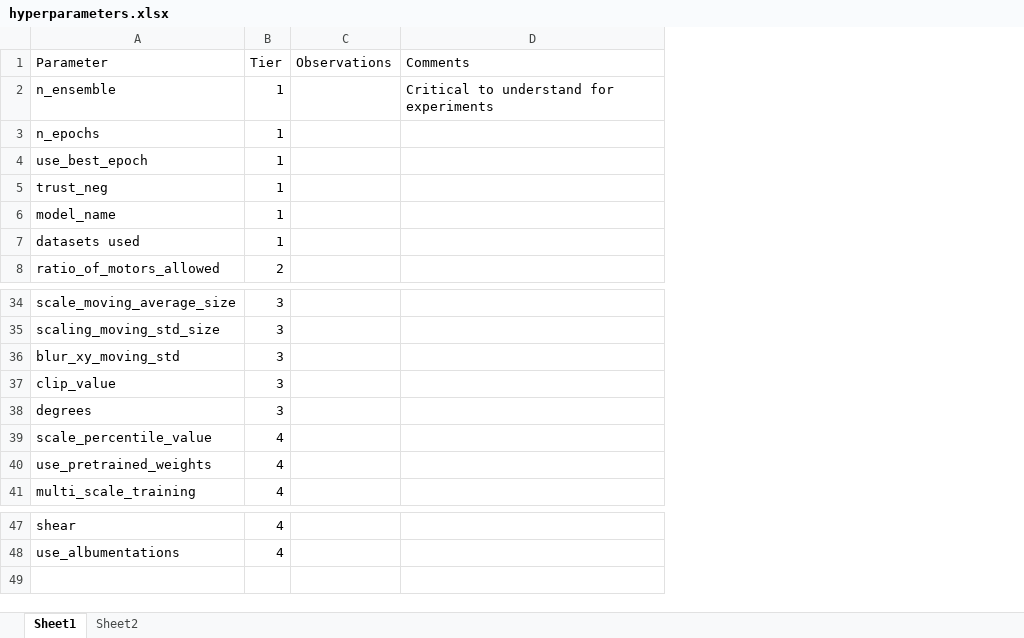
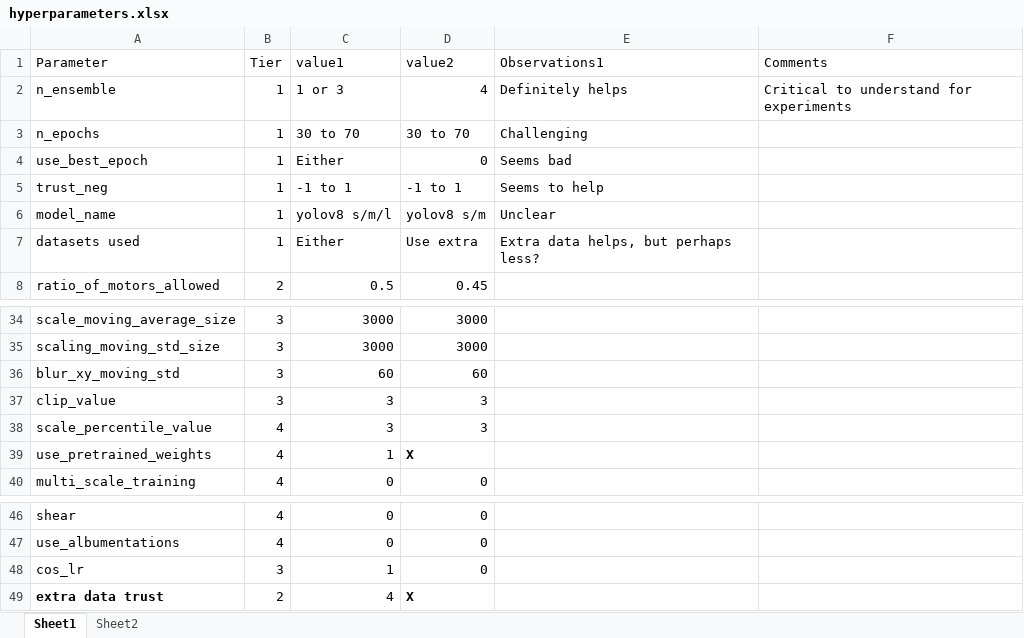
Before and after one commit to jcottaar/flagellar, an Excel workbook: hyperparameters.xlsx, sheet Sheet1, drawn as a sheet; only a part is shown, gaps mark what is left out; values as stored, in another font and other column widths than the file's, no borders; table styles not drawn; removed rows and columns are numbered as before the commit, all else as after; the diff names each change by its address in the sheet, - before the commit and + after, or states it on an @@ line.

```diff
--- a/hyperparameters.xlsx (sheet Sheet1)
+++ b/hyperparameters.xlsx (sheet Sheet1)
-column C (Observations), empty
+column C (value1), rows 2-8: 1 or 3 | 30 to 70 | Either | -1 to 1 | yolov8 s/m/l | Either | 0.5; rows 34-40: 3000 | 3000 | 60 | 3 | 3 | 1 | 0; rows 46-47: 0 | 0
+column D (value2), rows 2-8: 4 | 30 to 70 | 0 | -1 to 1 | yolov8 s/m | Use extra | 0.45; rows 34-40: 3000 | 3000 | 60 | 3 | 3 | X | 0; rows 46-47: 0 | 0
+column E (Observations1), rows 2-7: Definitely helps | Challenging | Seems bad | Seems to help | Unclear | Extra data helps, but perhaps less?
-row 38: degrees | 3
+row 48: cos_lr | 3 | 1 | 0
+row 49: extra data trust | 2 | 4 | X
```
Also changed, not shown: 6 other files.
